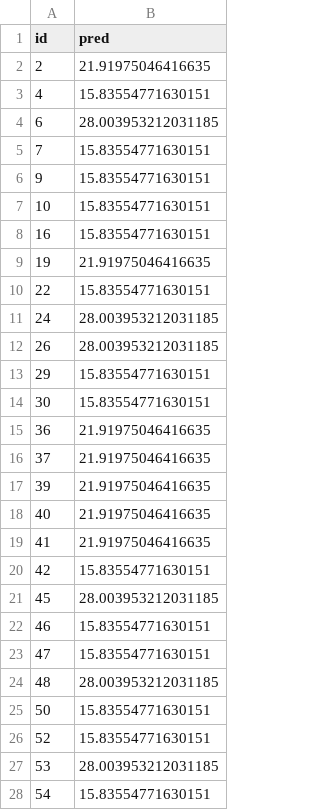
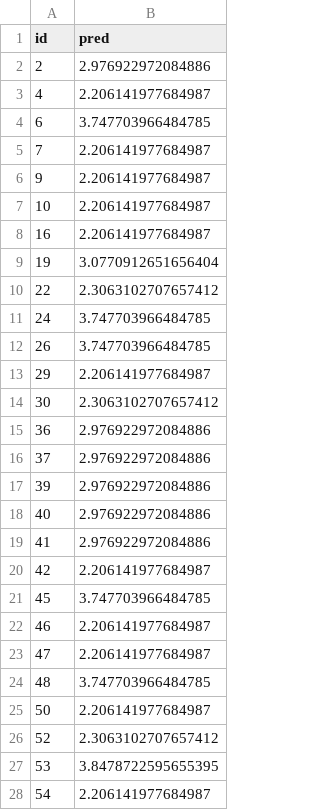
Before and after one commit to sebastiansauer/Statistiklehre, a CSV file: 2021-SoSe/Prognose-Wettbewerb/Raetsel_Rudi_0123456_Prognose.csv, drawn as a sheet; only a part is shown; the diff covers the shown part only.

```diff
--- a/2021-SoSe/Prognose-Wettbewerb/Raetsel_Rudi_0123456_Prognose.csv
+++ b/2021-SoSe/Prognose-Wettbewerb/Raetsel_Rudi_0123456_Prognose.csv
@@ -1,28 +1,28 @@
 id,pred
-2,21.91975046416635
-4,15.83554771630151
-6,28.003953212031185
-7,15.83554771630151
-9,15.83554771630151
-10,15.83554771630151
-16,15.83554771630151
-19,21.91975046416635
-22,15.83554771630151
-24,28.003953212031185
-26,28.003953212031185
-29,15.83554771630151
-30,15.83554771630151
-36,21.91975046416635
-37,21.91975046416635
-39,21.91975046416635
-40,21.91975046416635
-41,21.91975046416635
-42,15.83554771630151
-45,28.003953212031185
-46,15.83554771630151
-47,15.83554771630151
-48,28.003953212031185
-50,15.83554771630151
-52,15.83554771630151
-53,28.003953212031185
-54,15.83554771630151
+2,2.976922972084886
+4,2.206141977684987
+6,3.747703966484785
+7,2.206141977684987
+9,2.206141977684987
+10,2.206141977684987
+16,2.206141977684987
+19,3.0770912651656404
+22,2.3063102707657412
+24,3.747703966484785
+26,3.747703966484785
+29,2.206141977684987
+30,2.3063102707657412
+36,2.976922972084886
+37,2.976922972084886
+39,2.976922972084886
+40,2.976922972084886
+41,2.976922972084886
+42,2.206141977684987
+45,3.747703966484785
+46,2.206141977684987
+47,2.206141977684987
+48,3.747703966484785
+50,2.206141977684987
+52,2.3063102707657412
+53,3.8478722595655395
+54,2.206141977684987
```
Also changed, not shown: 95 edited cells elsewhere in this file, 6 other files.
